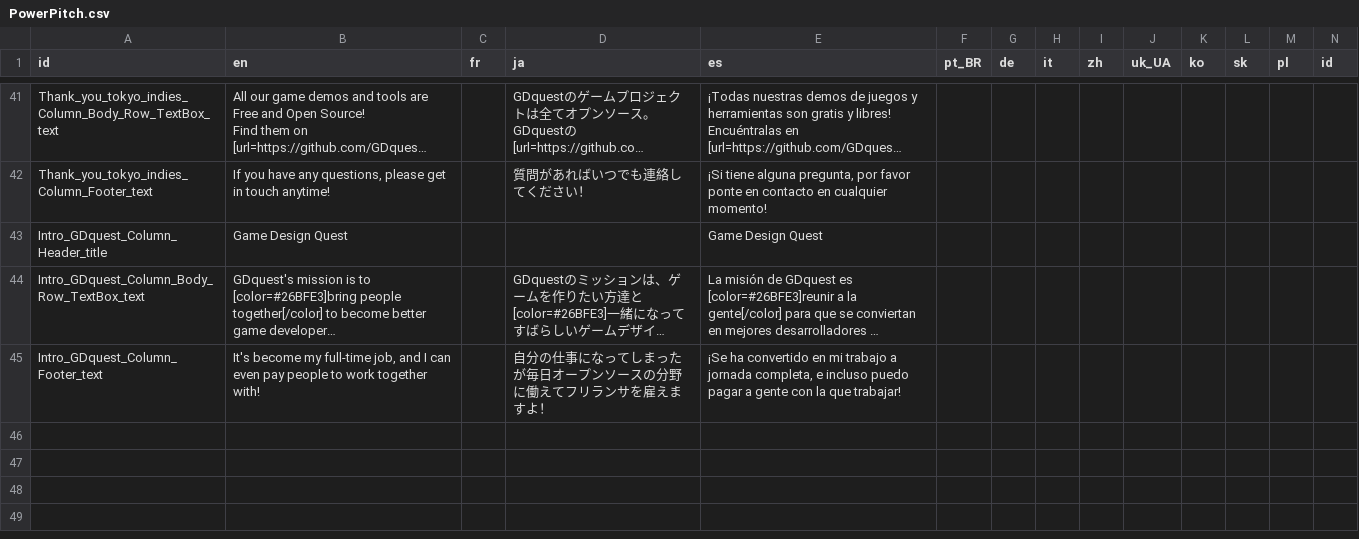
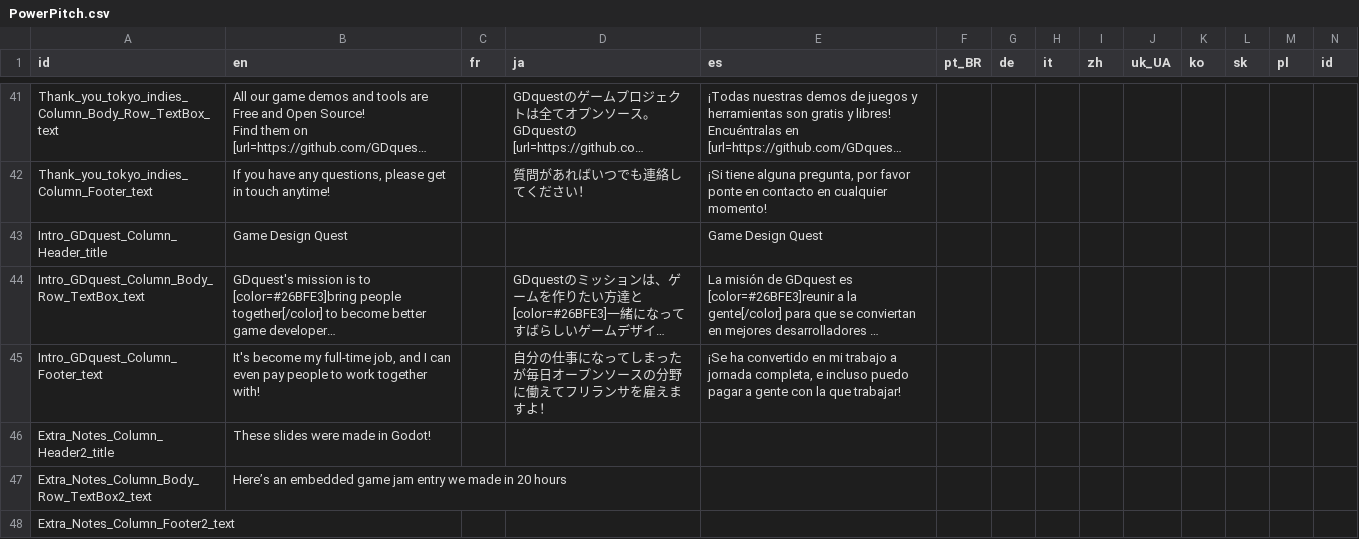
Before and after one commit to rxlecky/godot-reading-group, a CSV file: content/power_pitch/PowerPitch.csv, drawn as a sheet; only a part is shown, gaps mark what is left out; long unchanged cells end in …; the diff names each change by its address in the sheet, - before the commit and + after, or states it on an @@ line.

Commit message:
Add additional slide

```diff
--- a/content/power_pitch/PowerPitch.csv
+++ b/content/power_pitch/PowerPitch.csv
+row 46: Extra_Notes_Column_Header2_title | These slides were made in Godot!
+row 47: Extra_Notes_Column_Body_Row_TextBox2_text | Here’s an embedded game jam entry we made in 20 hours
+row 48: Extra_Notes_Column_Footer2_text
```
Also changed, not shown: 16 other files.
